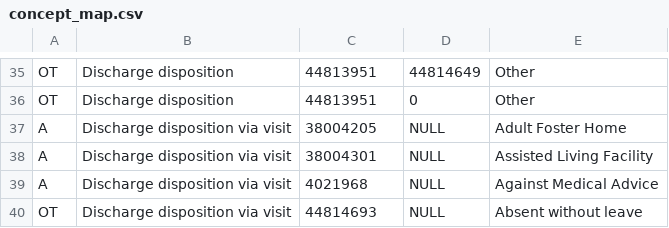
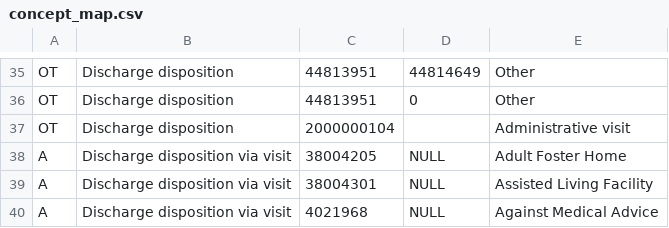
Before and after one commit to PEDSnet/pedsnetcdm_to_pcornetcdm, a CSV file: v2.6_to_3.1/transform_map/concept_map/concept_map.csv, drawn as a sheet; only a part is shown, gaps mark what is left out; the shorter side is filled out with more unchanged rows; the diff names each change by its address in the sheet, - before the commit and + after, or states it on an @@ line.

Commit message:
Administrative visit added to concept map
fixes #
Updated and added the `Administrative visit` in concept map as `OT` in `Discharge disposition`
changes are made as per PEDSnet CDM2.6 as below

`Addition of "Administrative Visit" Visit Type. This is a new concept id option for the visit_concept_id field. Please see NOTE 1 for ETL guidance on the various visit categories.`

```diff
--- a/v2.6_to_3.1/transform_map/concept_map/concept_map.csv
+++ b/v2.6_to_3.1/transform_map/concept_map/concept_map.csv
+row 37: OT | Discharge disposition | 2000000104 |  | Administrative visit
```
